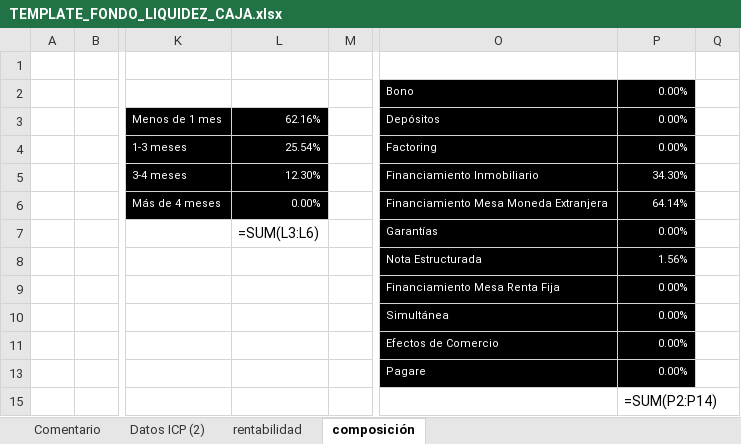
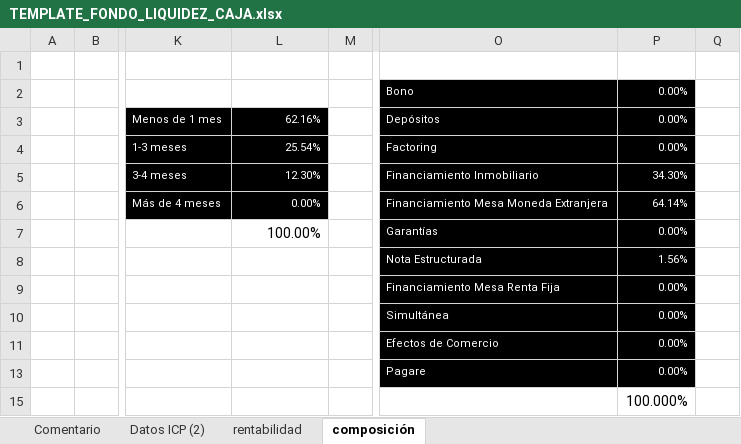
Before and after one commit to mivelascor/fondos-financieros, an Excel workbook: inputs/templates/TEMPLATE_FONDO_LIQUIDEZ_CAJA.xlsx, sheet composición, drawn as a sheet; only a part is shown, gaps mark what is left out; values as stored, in another font and other column widths than the file's, no borders; formulas without a stored value are shown as written; charts and pictures not drawn; the diff names each change by its address in the sheet, - before the commit and + after, or states it on an @@ line.

```diff
--- a/inputs/templates/TEMPLATE_FONDO_LIQUIDEZ_CAJA.xlsx (sheet composición)
+++ b/inputs/templates/TEMPLATE_FONDO_LIQUIDEZ_CAJA.xlsx (sheet composición)
-L7: =SUM(L3:L6)
+L7: 100.00%
-P15: =SUM(P2:P14)
+P15: 100.000%
```
Also changed, not shown: sheet Datos ICP (2), sheet rentabilidad, charts or pictures.
